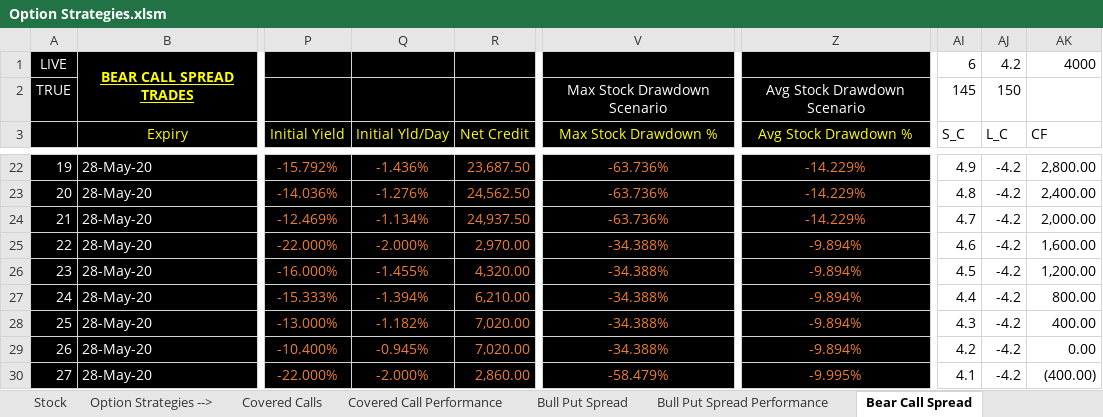
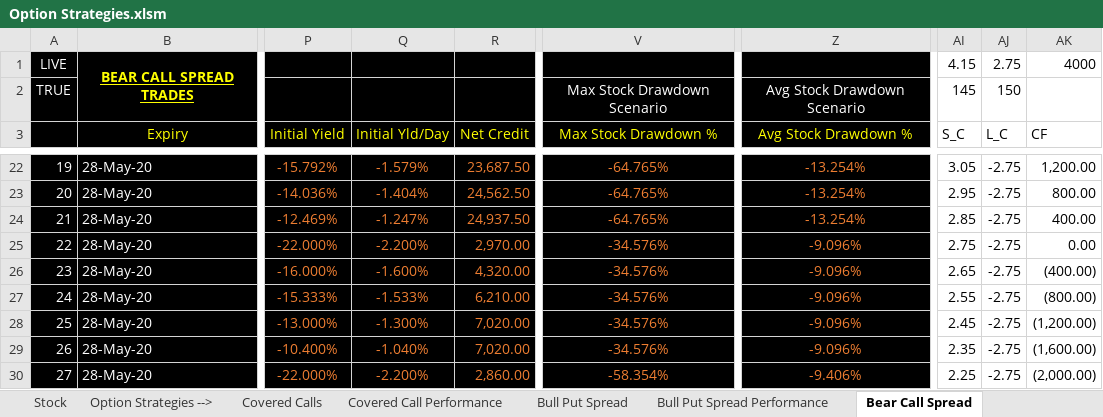
Before and after one commit to santoshbag/mrigAnalytics, an Excel workbook: interface/Option Strategies.xlsm, sheet Bear Call Spread, drawn as a sheet; only a part is shown, gaps mark what is left out; values as stored, in another font and other column widths than the file's, no borders; charts and pictures not drawn; the diff covers the shown part only; the diff names each change by its address in the sheet, - before the commit and + after, or states it on an @@ line.

```diff
--- a/interface/Option Strategies.xlsm (sheet Bear Call Spread)
+++ b/interface/Option Strategies.xlsm (sheet Bear Call Spread)
-AI1 (S_C): 6
+AI1 (S_C): 4.15
-AJ1 (L_C): 4.2
+AJ1 (L_C): 2.75
-Q22 (Initial Yld/Day): -1.436%
+Q22 (Initial Yld/Day): -1.579%
-V22:V24 (Max Stock Drawdown %): -63.736%
+V22:V24 (Max Stock Drawdown %): -64.765%
-Z22:Z24 (Avg Stock Drawdown %): -14.229%
+Z22:Z24 (Avg Stock Drawdown %): -13.254%
-AI22 (S_C): 4.9
+AI22 (S_C): 3.05
-AJ22:AJ30 (L_C): -4.2
+AJ22:AJ30 (L_C): -2.75
-AK22 (CF): 2,800.00
+AK22 (CF): 1,200.00
-Q23 (Initial Yld/Day): -1.276%
+Q23 (Initial Yld/Day): -1.404%
-AI23 (S_C): 4.8
+AI23 (S_C): 2.95
-AK23 (CF): 2,400.00
+AK23 (CF): 800.00
-Q24 (Initial Yld/Day): -1.134%
+Q24 (Initial Yld/Day): -1.247%
-AI24 (S_C): 4.7
+AI24 (S_C): 2.85
-AK24 (CF): 2,000.00
+AK24 (CF): 400.00
-Q25 (Initial Yld/Day): -2.000%
+Q25 (Initial Yld/Day): -2.200%
-V25:V29 (Max Stock Drawdown %): -34.388%
+V25:V29 (Max Stock Drawdown %): -34.576%
-Z25:Z29 (Avg Stock Drawdown %): -9.894%
+Z25:Z29 (Avg Stock Drawdown %): -9.096%
-AI25 (S_C): 4.6
+AI25 (S_C): 2.75
-AK25 (CF): 1,600.00
+AK25 (CF): 0.00
-Q26 (Initial Yld/Day): -1.455%
+Q26 (Initial Yld/Day): -1.600%
-AI26 (S_C): 4.5
+AI26 (S_C): 2.65
-AK26 (CF): 1,200.00
+AK26 (CF): (400.00)
-Q27 (Initial Yld/Day): -1.394%
+Q27 (Initial Yld/Day): -1.533%
-AI27 (S_C): 4.4
+AI27 (S_C): 2.55
-AK27 (CF): 800.00
+AK27 (CF): (800.00)
-Q28 (Initial Yld/Day): -1.182%
+Q28 (Initial Yld/Day): -1.300%
-AI28 (S_C): 4.3
+AI28 (S_C): 2.45
-AK28 (CF): 400.00
+AK28 (CF): (1,200.00)
-Q29 (Initial Yld/Day): -0.945%
+Q29 (Initial Yld/Day): -1.040%
-AI29 (S_C): 4.2
+AI29 (S_C): 2.35
-AK29 (CF): 0.00
+AK29 (CF): (1,600.00)
-Q30 (Initial Yld/Day): -2.000%
+Q30 (Initial Yld/Day): -2.200%
-V30 (Max Stock Drawdown %): -58.479%
+V30 (Max Stock Drawdown %): -58.354%
-Z30 (Avg Stock Drawdown %): -9.995%
+Z30 (Avg Stock Drawdown %): -9.406%
-AI30 (S_C): 4.1
+AI30 (S_C): 2.25
-AK30 (CF): (400.00)
+AK30 (CF): (2,000.00)
```
Also changed, not shown: 969 edited cells elsewhere in this sheet, charts or pictures, 1 other file.
